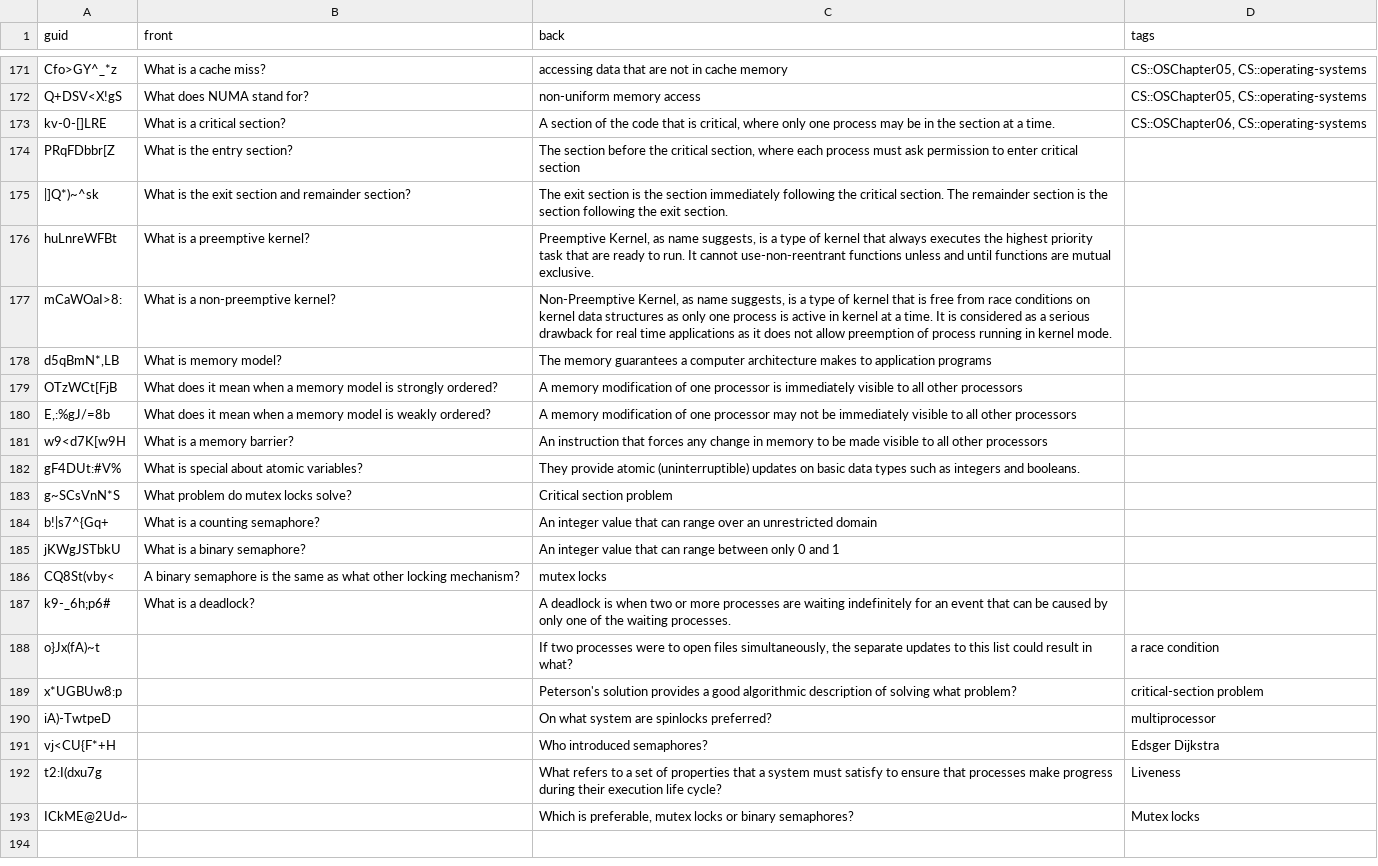
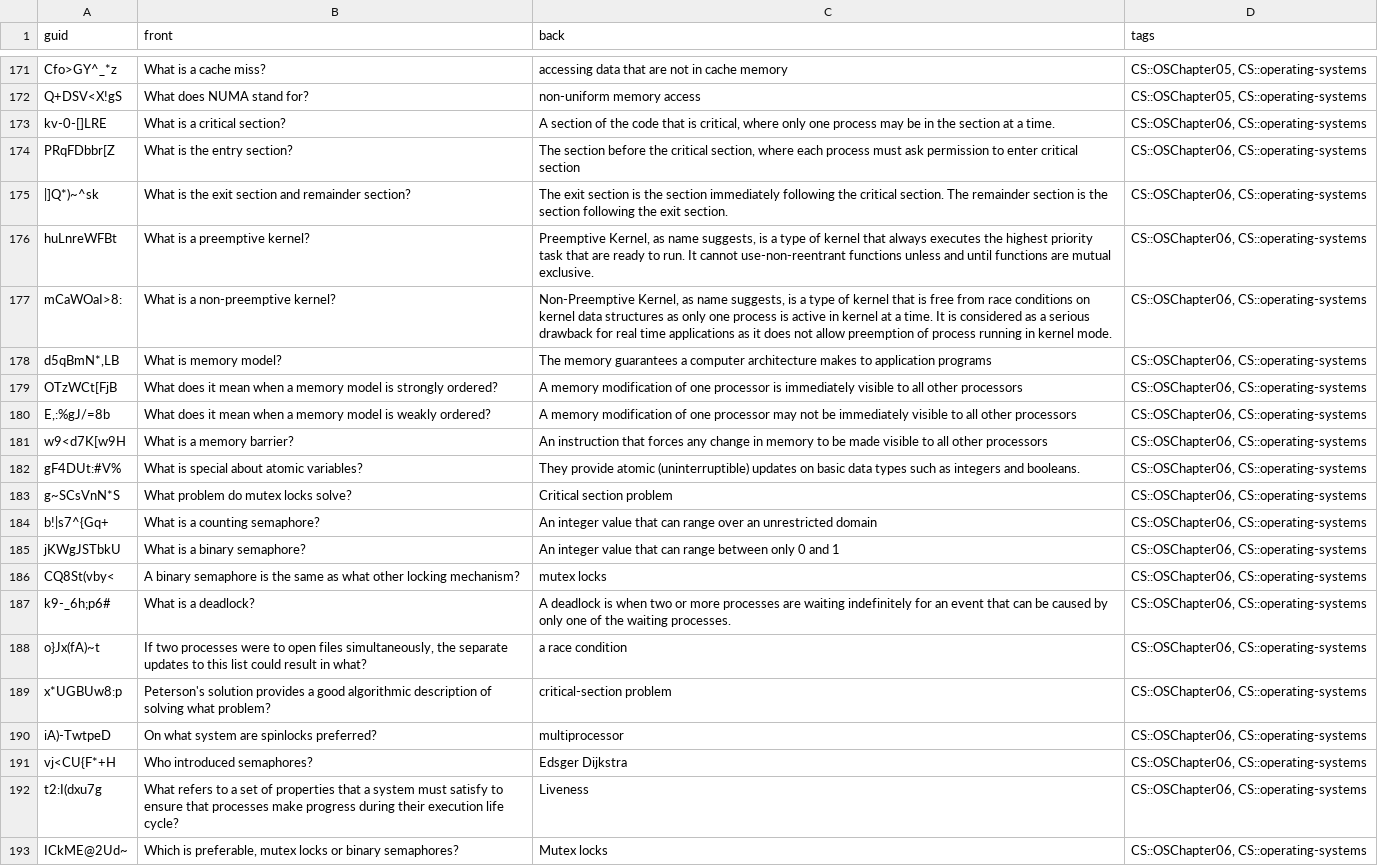
Before and after one commit to kevinvinther/ComputerScienceFlashcards, a CSV file: src/data/Operating Systems Basic.csv, drawn as a sheet; only a part is shown, gaps mark what is left out; the diff names each change by its address in the sheet, - before the commit and + after, or states it on an @@ line.

```diff
--- a/src/data/Operating Systems Basic.csv
+++ b/src/data/Operating Systems Basic.csv
-D174:D187 (tags): (empty)
+D174:D187 (tags): CS::OSChapter06, CS::operating-systems
-B188 (front): (empty)
+B188 (front): If two processes were to open files simultaneously, the separate updates to this list could result in what?
-C188 (back): If two processes were to open files simultaneously, the separate updates to this list could result in what?
+C188 (back): a race condition
-D188 (tags): a race condition
+D188 (tags): CS::OSChapter06, CS::operating-systems
-B189 (front): (empty)
+B189 (front): Peterson's solution provides a good algorithmic description of solving what problem?
-C189 (back): Peterson's solution provides a good algorithmic description of solving what problem?
+C189 (back): critical-section problem
-D189 (tags): critical-section problem
+D189 (tags): CS::OSChapter06, CS::operating-systems
-B190 (front): (empty)
+B190 (front): On what system are spinlocks preferred?
-C190 (back): On what system are spinlocks preferred?
+C190 (back): multiprocessor
-D190 (tags): multiprocessor
+D190 (tags): CS::OSChapter06, CS::operating-systems
-B191 (front): (empty)
+B191 (front): Who introduced semaphores?
-C191 (back): Who introduced semaphores?
+C191 (back): Edsger Dijkstra
-D191 (tags): Edsger Dijkstra
+D191 (tags): CS::OSChapter06, CS::operating-systems
-B192 (front): (empty)
+B192 (front): What refers to a set of properties that a system must satisfy to ensure that processes make progress during their execution life cycle?
-C192 (back): What refers to a set of properties that a system must satisfy to ensure that processes make progress during their execution life cycle?
+C192 (back): Liveness
-D192 (tags): Liveness
+D192 (tags): CS::OSChapter06, CS::operating-systems
-B193 (front): (empty)
+B193 (front): Which is preferable, mutex locks or binary semaphores?
-C193 (back): Which is preferable, mutex locks or binary semaphores?
+C193 (back): Mutex locks
-D193 (tags): Mutex locks
+D193 (tags): CS::OSChapter06, CS::operating-systems
```
Also changed, not shown: 1 other file.
